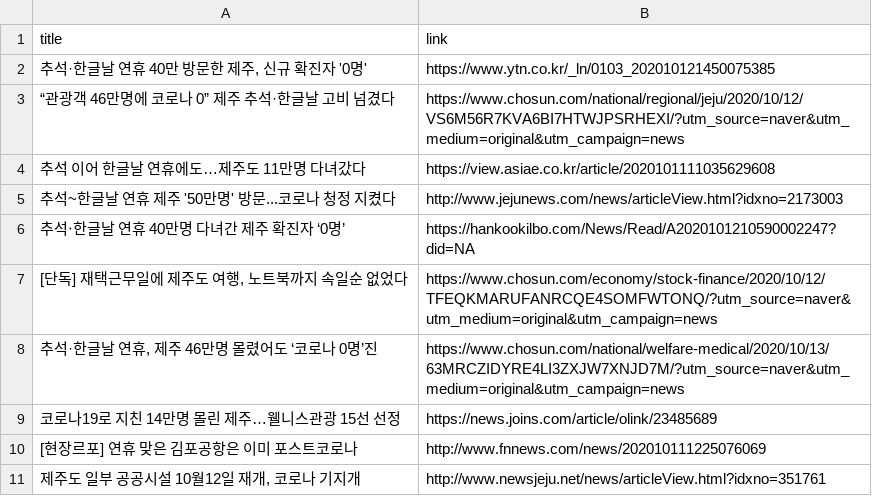
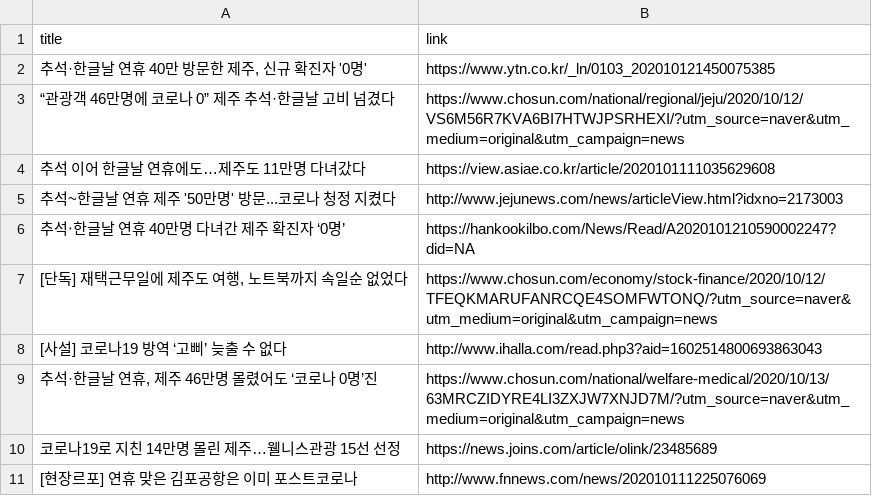
Before and after one commit to adrinerDP/livecod, a CSV file: data/news_jeju.csv, drawn as a sheet.

```diff
--- a/data/news_jeju.csv
+++ b/data/news_jeju.csv
@@ -7,2 +7,3 @@
 "[단독] 재택근무일에 제주도 여행, 노트북까지 속일순 없었다",https://www.chosun.com/economy/stock-finance/2020/10/12/TFEQKMARUFANRCQE4SOMFWTONQ/?utm_source=naver&utm_medium=original&utm_campaign=news
+[사설] 코로나19 방역 ‘고삐’ 늦출 수 없다,http://www.ihalla.com/read.php3?aid=1602514800693863043
 "추석·한글날 연휴, 제주 46만명 몰렸어도 ‘코로나 0명’진",https://www.chosun.com/national/welfare-medical/2020/10/13/63MRCZIDYRE4LI3ZXJW7XNJD7M/?utm_source=naver&utm_medium=original&utm_campaign=news
@@ -10,2 +11 @@
 [현장르포] 연휴 맞은 김포공항은 이미 포스트코로나,http://www.fnnews.com/news/202010111225076069
-"제주도 일부 공공시설 10월12일 재개, 코로나 기지개",http://www.newsjeju.net/news/articleView.html?idxno=351761
```
Also changed, not shown: data/current_global.csv, data/news_google.csv, 7 other files.
